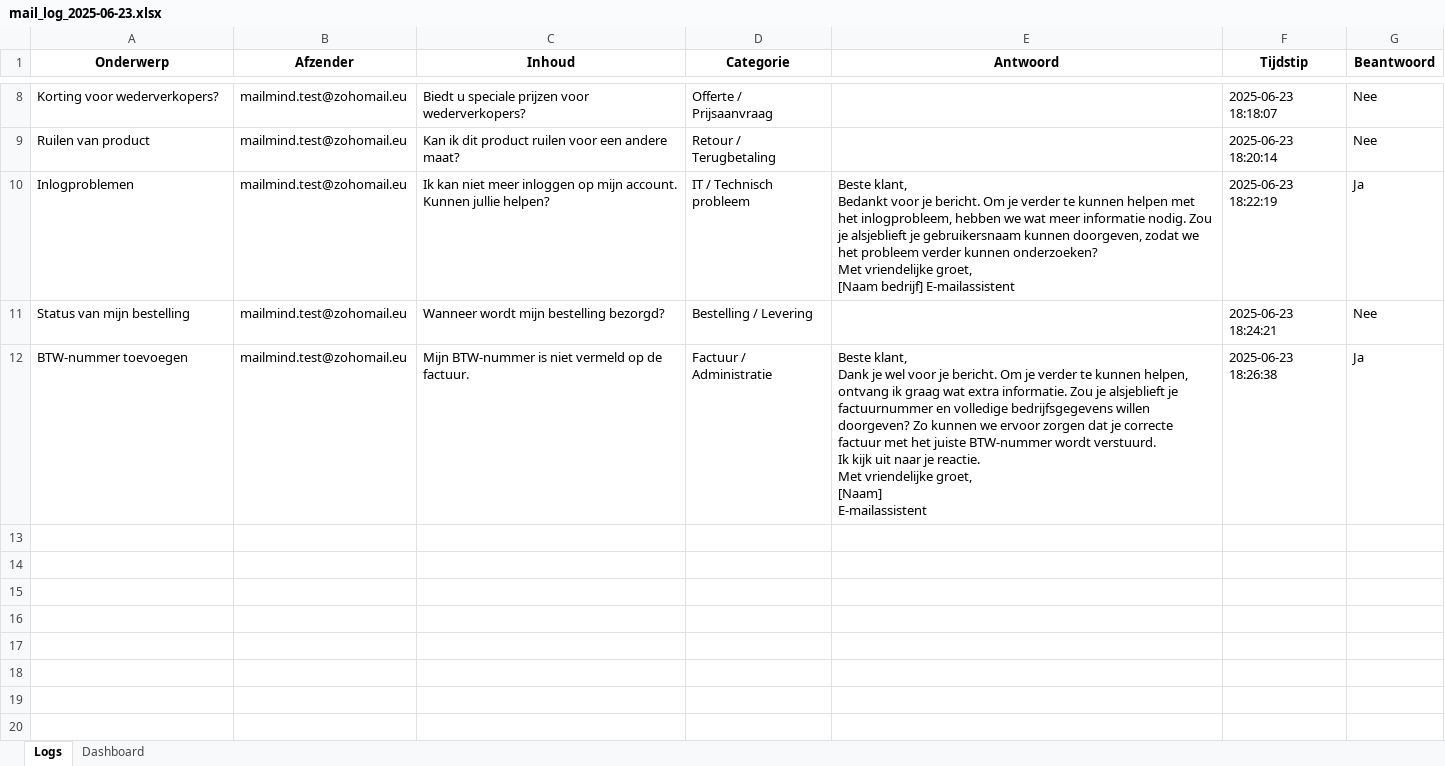
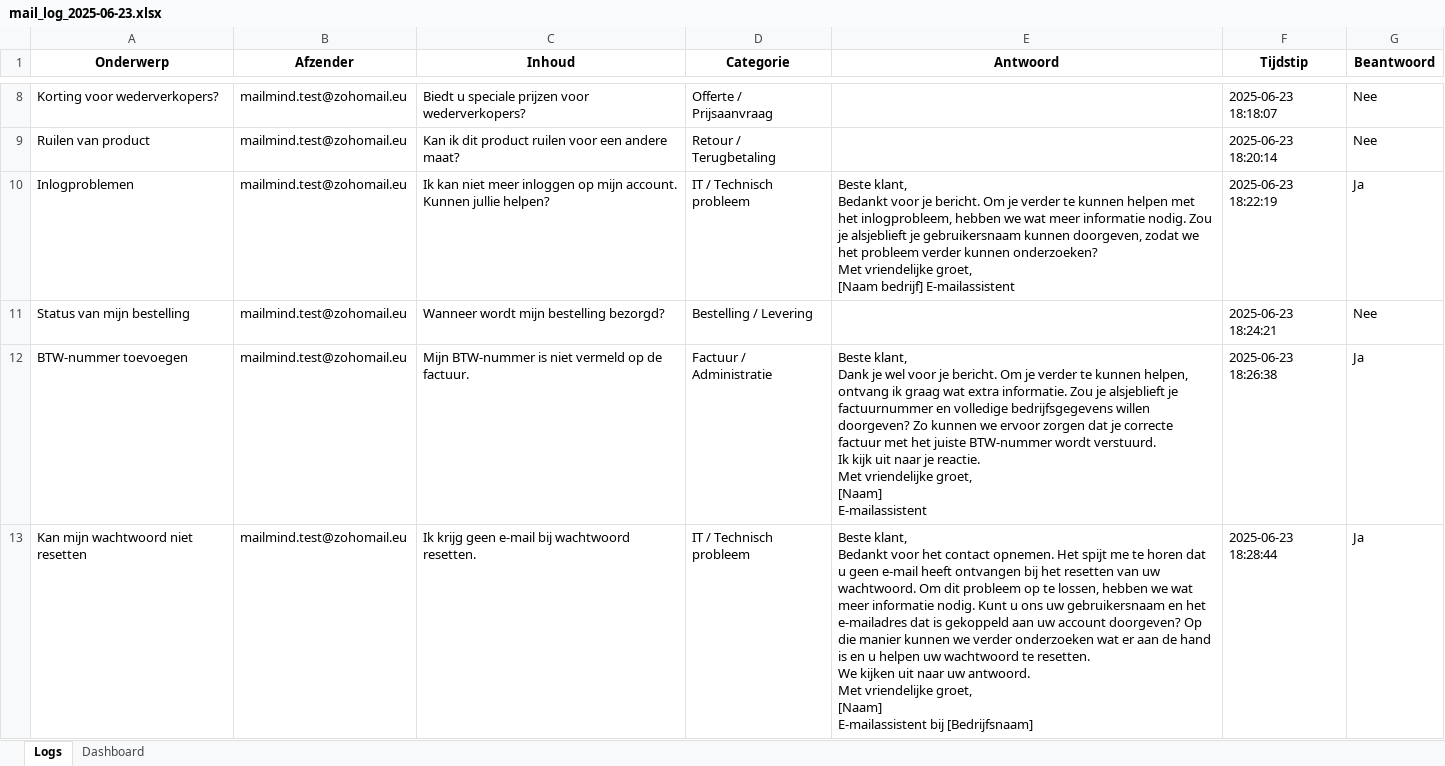
Before and after one commit to MailMind-app/streamlit-dashboard, an Excel workbook: logs/mail_log_2025-06-23.xlsx, sheet Logs, drawn as a sheet; only a part is shown, gaps mark what is left out; values as stored, in another font and other column widths than the file's, no borders; conditional formats not drawn; ↵ is a line break in a cell; the diff names each change by its address in the sheet, - before the commit and + after, or states it on an @@ line.

Commit message:
Automatische test-sync: 2025-06-23 18:28:50

```diff
--- a/logs/mail_log_2025-06-23.xlsx (sheet Logs)
+++ b/logs/mail_log_2025-06-23.xlsx (sheet Logs)
+row 13: Kan mijn wachtwoord niet resetten | mailmind.test@zohomail.eu | Ik krijg geen e-mail bij wachtwoord resetten. | IT / Technisch probleem | Beste klant, ↵ Bedankt voor het contact opnemen. Het spijt me te horen dat u geen e-mail heeft ontvangen bij het resetten van uw wachtwoord. Om dit probleem op te lossen, hebben we wat meer informatie nodig. Kunt u ons uw gebruikersnaam en het e-mailadres dat is gekoppeld aan uw account doorgeven? Op die manier kunnen we verder onderzoeken wat er aan de hand is en u helpen uw wachtwoord te resetten. ↵ We kijken uit naar uw antwoord. ↵ Met vriendelijke groet, ↵ [Naam] ↵ E-mailassistent bij [Bedrijfsnaam] | 2025-06-23 18:28:44 | Ja
```
Also changed, not shown: sheet Dashboard.
